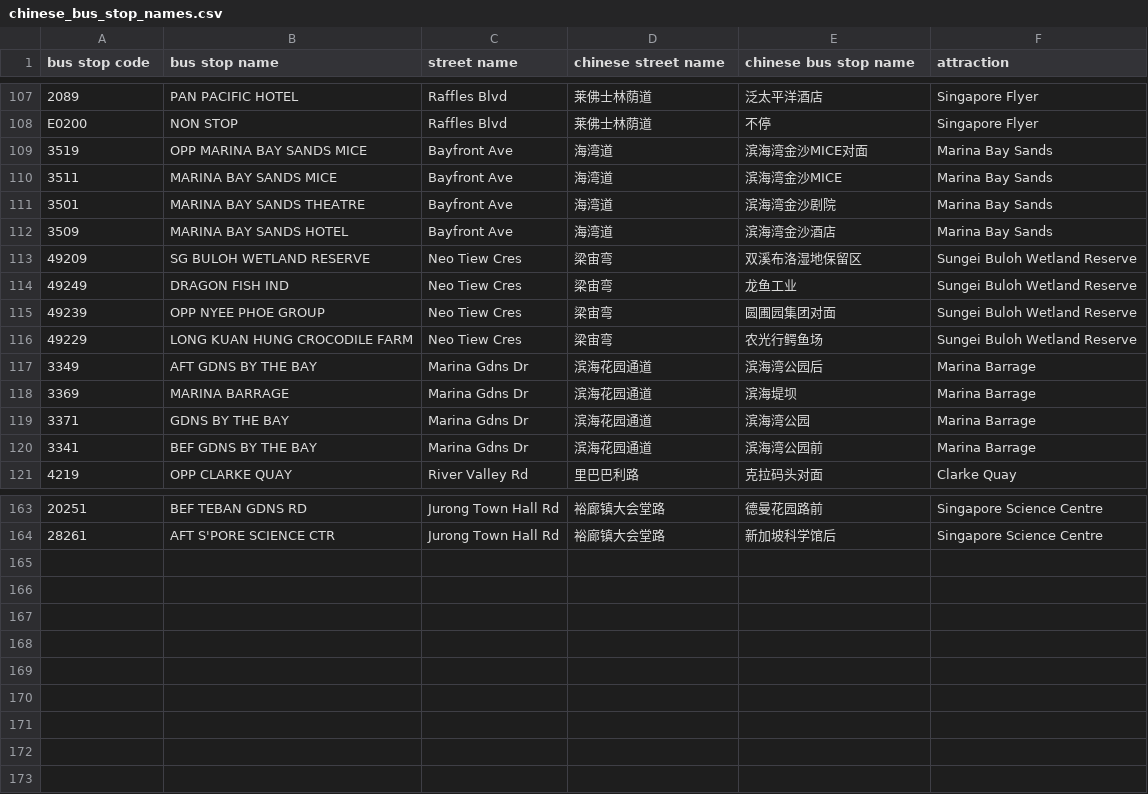
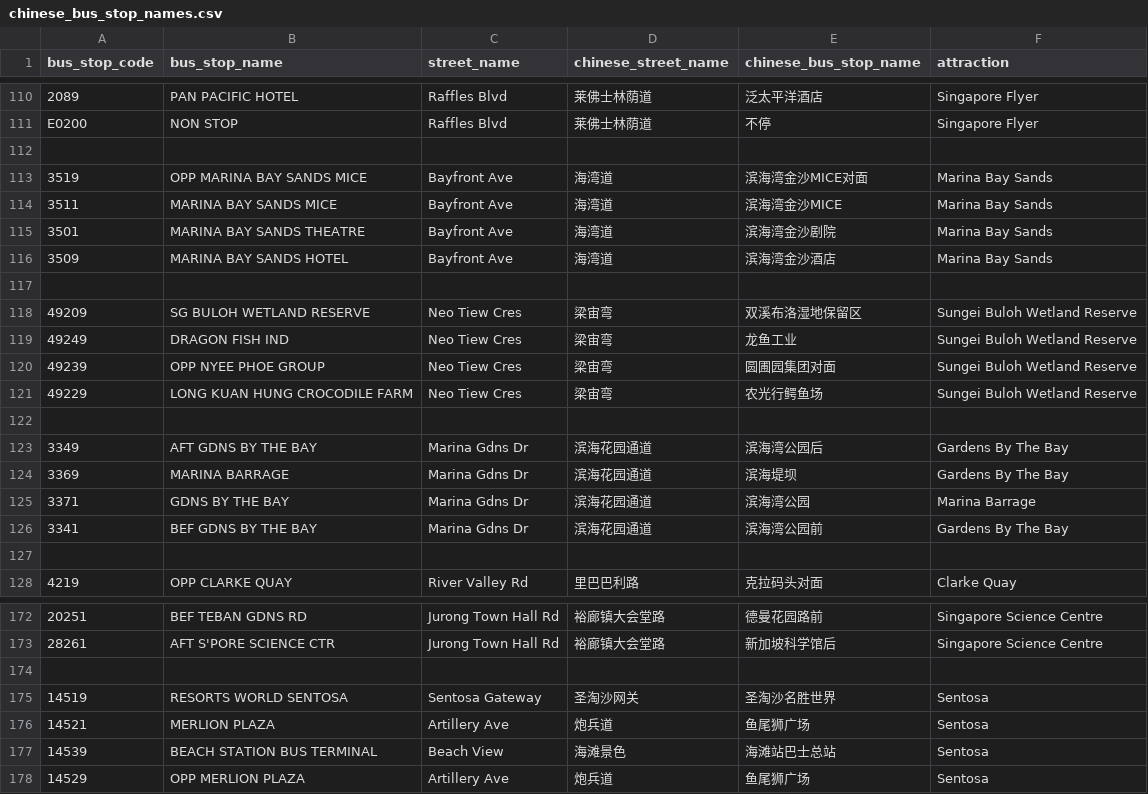
Before and after one commit to TransportSG/TransportSG, a CSV file: locale/chinese/chinese_bus_stop_names.csv, drawn as a sheet; only a part is shown, gaps mark what is left out; addresses are those after the commit; the diff covers the shown part only; the diff names each change by its address in the sheet, - before the commit and + after, or states it on an @@ line.

Commit message:
load chinese bus stops names into db

```diff
--- a/locale/chinese/chinese_bus_stop_names.csv
+++ b/locale/chinese/chinese_bus_stop_names.csv
-A1: bus stop code
+A1: bus_stop_code
-B1: bus stop name
+B1: bus_stop_name
-C1: street name
+C1: street_name
-D1: chinese street name
+D1: chinese_street_name
-E1: chinese bus stop name
+E1: chinese_bus_stop_name
+row 112: (empty)
+row 117: (empty)
+row 122: (empty)
-F123:F124 (attraction): Marina Barrage
+F123:F124 (attraction): Gardens By The Bay
-F126 (attraction): Marina Barrage
+F126 (attraction): Gardens By The Bay
+row 127: (empty)
+row 174: (empty)
+row 175: 14519 | RESORTS WORLD SENTOSA | Sentosa Gateway | 圣淘沙网关 | 圣淘沙名胜世界 | Sentosa
+row 176: 14521 | MERLION PLAZA | Artillery Ave | 炮兵道 | 鱼尾狮广场 | Sentosa
+row 177: 14539 | BEACH STATION BUS TERMINAL | Beach View | 海滩景色 | 海滩站巴士总站 | Sentosa
+row 178: 14529 | OPP MERLION PLAZA | Artillery Ave | 炮兵道 | 鱼尾狮广场 | Sentosa
```
Also changed, not shown: 5 added rows and 4 edited cells elsewhere in this file, 1 other file.
